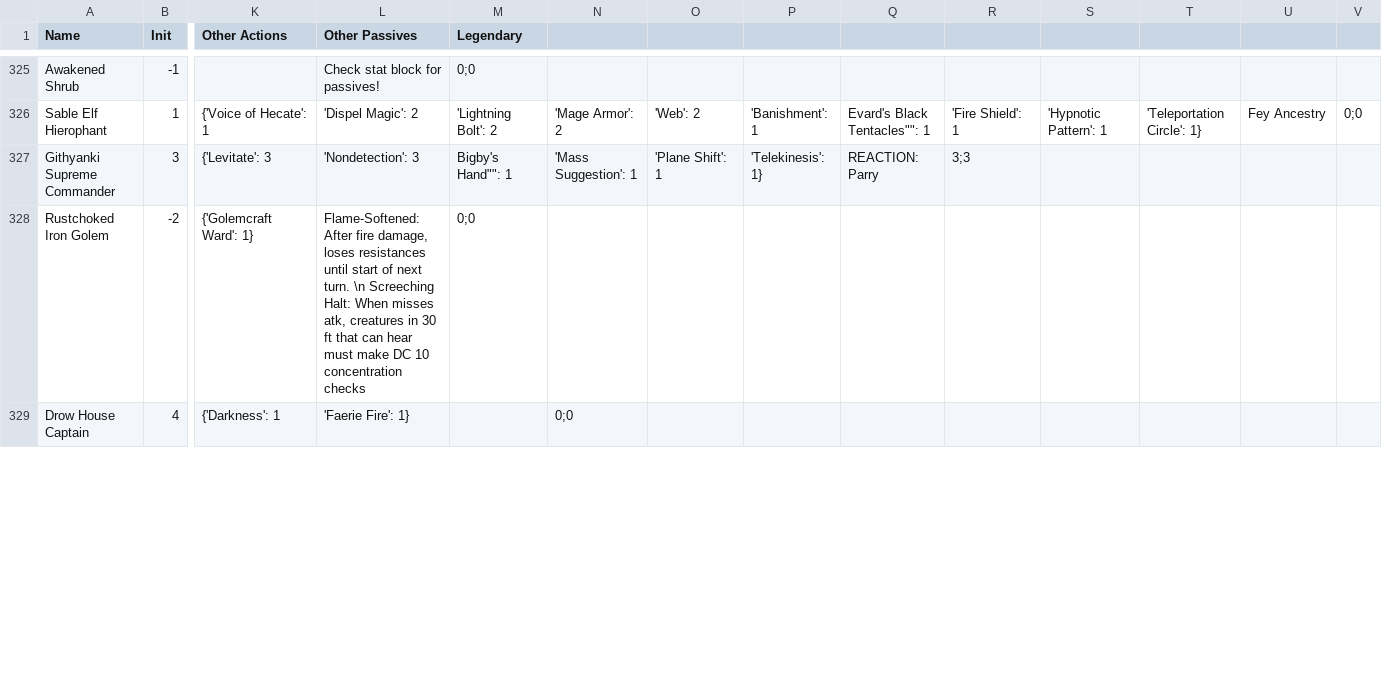
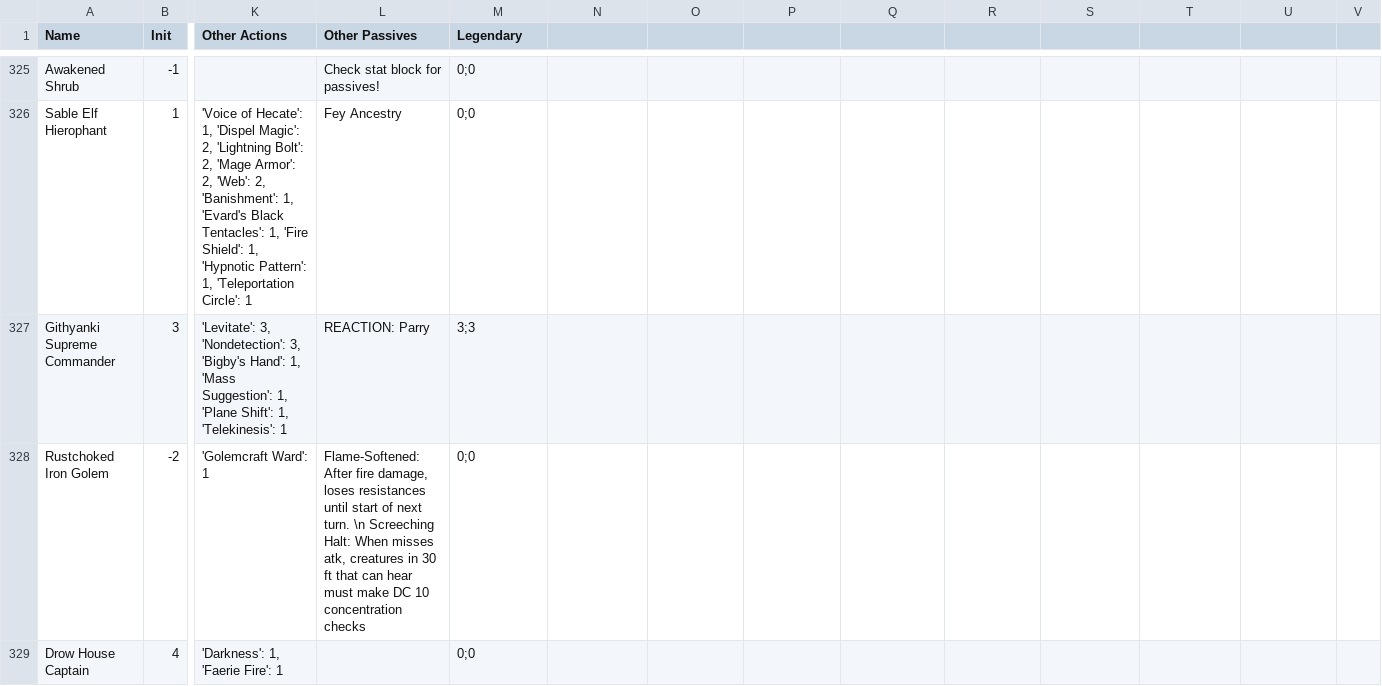
Before and after one commit to AveryYanowitz/combat-helper, a CSV file: src/resources/monster_list.csv, drawn as a sheet; only a part is shown, gaps mark what is left out; the diff covers the shown part only; the diff names each change by its address in the sheet, - before the commit and + after, or states it on an @@ line.

```diff
--- a/src/resources/monster_list.csv
+++ b/src/resources/monster_list.csv
-K326 (Other Actions): {'Voice of Hecate': 1
+K326 (Other Actions): 'Voice of Hecate': 1, 'Dispel Magic': 2, 'Lightning Bolt': 2, 'Mage Armor': 2, 'Web': 2, 'Banishment': 1, 'Evard's Black Tentacles': 1, 'Fire Shield': 1, 'Hypnotic Pattern': 1, 'Teleportation Circle': 1
-L326 (Other Passives): 'Dispel Magic': 2
+L326 (Other Passives): Fey Ancestry
-M326 (Legendary): 'Lightning Bolt': 2
+M326 (Legendary): 0;0
-N326: 'Mage Armor': 2
+N326: (empty)
-O326: 'Web': 2
+O326: (empty)
-P326: 'Banishment': 1
+P326: (empty)
-Q326: Evard's Black Tentacles"": 1
+Q326: (empty)
-R326: 'Fire Shield': 1
+R326: (empty)
-S326: 'Hypnotic Pattern': 1
+S326: (empty)
-T326: 'Teleportation Circle': 1}
+T326: (empty)
-U326: Fey Ancestry
+U326: (empty)
-V326: 0;0
+V326: (empty)
-K327 (Other Actions): {'Levitate': 3
+K327 (Other Actions): 'Levitate': 3, 'Nondetection': 3, 'Bigby's Hand': 1, 'Mass Suggestion': 1, 'Plane Shift': 1, 'Telekinesis': 1
-L327 (Other Passives): 'Nondetection': 3
+L327 (Other Passives): REACTION: Parry
-M327 (Legendary): Bigby's Hand"": 1
+M327 (Legendary): 3;3
-N327: 'Mass Suggestion': 1
+N327: (empty)
-O327: 'Plane Shift': 1
+O327: (empty)
-P327: 'Telekinesis': 1}
+P327: (empty)
-Q327: REACTION: Parry
+Q327: (empty)
-R327: 3;3
+R327: (empty)
-K328 (Other Actions): {'Golemcraft Ward': 1}
+K328 (Other Actions): 'Golemcraft Ward': 1
-K329 (Other Actions): {'Darkness': 1
+K329 (Other Actions): 'Darkness': 1, 'Faerie Fire': 1
-L329 (Other Passives): 'Faerie Fire': 1}
+L329 (Other Passives): (empty)
-M329 (Legendary): (empty)
+M329 (Legendary): 0;0
-N329: 0;0
+N329: (empty)
```
Also changed, not shown: 33 edited cells elsewhere in this file, 6 other files.
